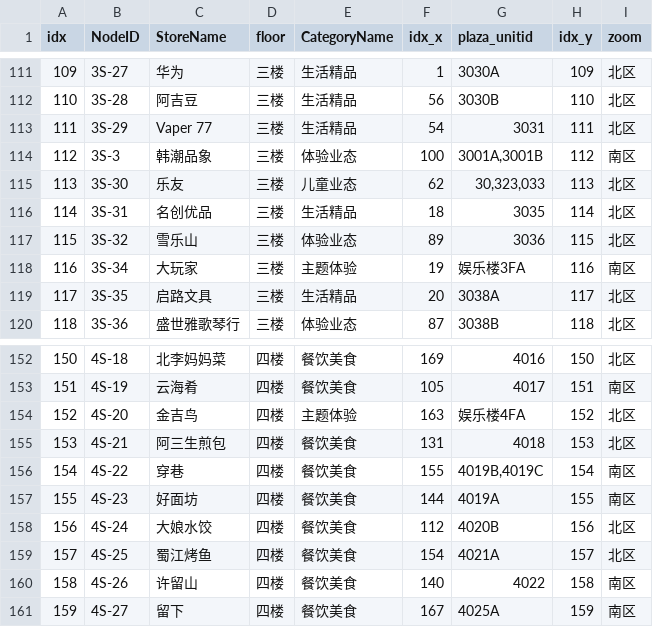
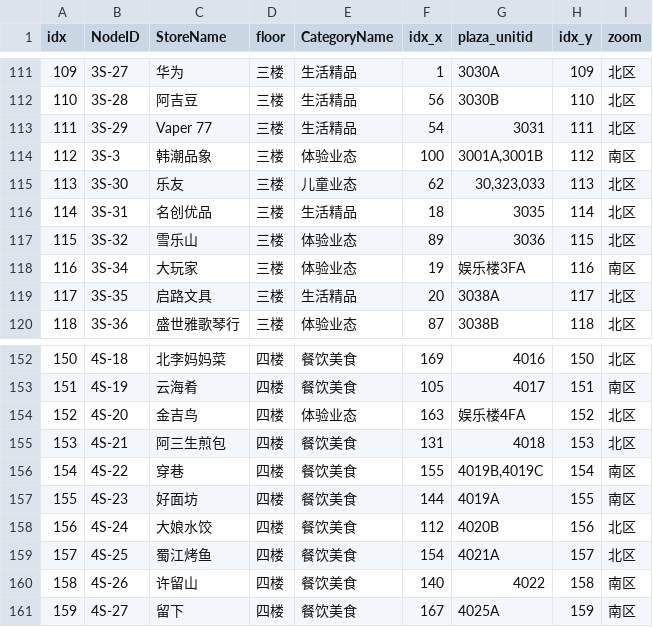
Before and after one commit to Becoues/UserStudy, a CSV file: data.csv, drawn as a sheet; only a part is shown, gaps mark what is left out.

```diff
--- a/data.csv
+++ b/data.csv
@@ -117,3 +117,3 @@ idx,NodeID,StoreName,floor,CategoryName,idx_x,plaza_unitid,idx_y,zoom
 115,3S-32,雪乐山,三楼,体验业态,89,3036,115,北区
-116,3S-34,大玩家,三楼,主题体验,19,娱乐楼3FA,116,南区
+116,3S-34,大玩家,三楼,体验业态,19,娱乐楼3FA,116,南区
 117,3S-35,启路文具,三楼,生活精品,20,3038A,117,北区
@@ -153,3 +153,3 @@ idx,NodeID,StoreName,floor,CategoryName,idx_x,plaza_unitid,idx_y,zoom
 151,4S-19,云海肴,四楼,餐饮美食,105,4017,151,南区
-152,4S-20,金吉鸟,四楼,主题体验,163,娱乐楼4FA,152,北区
+152,4S-20,金吉鸟,四楼,体验业态,163,娱乐楼4FA,152,北区
 153,4S-21,阿三生煎包,四楼,餐饮美食,131,4018,153,北区
```
Also changed, not shown: store_map.csv, 3 other files.
